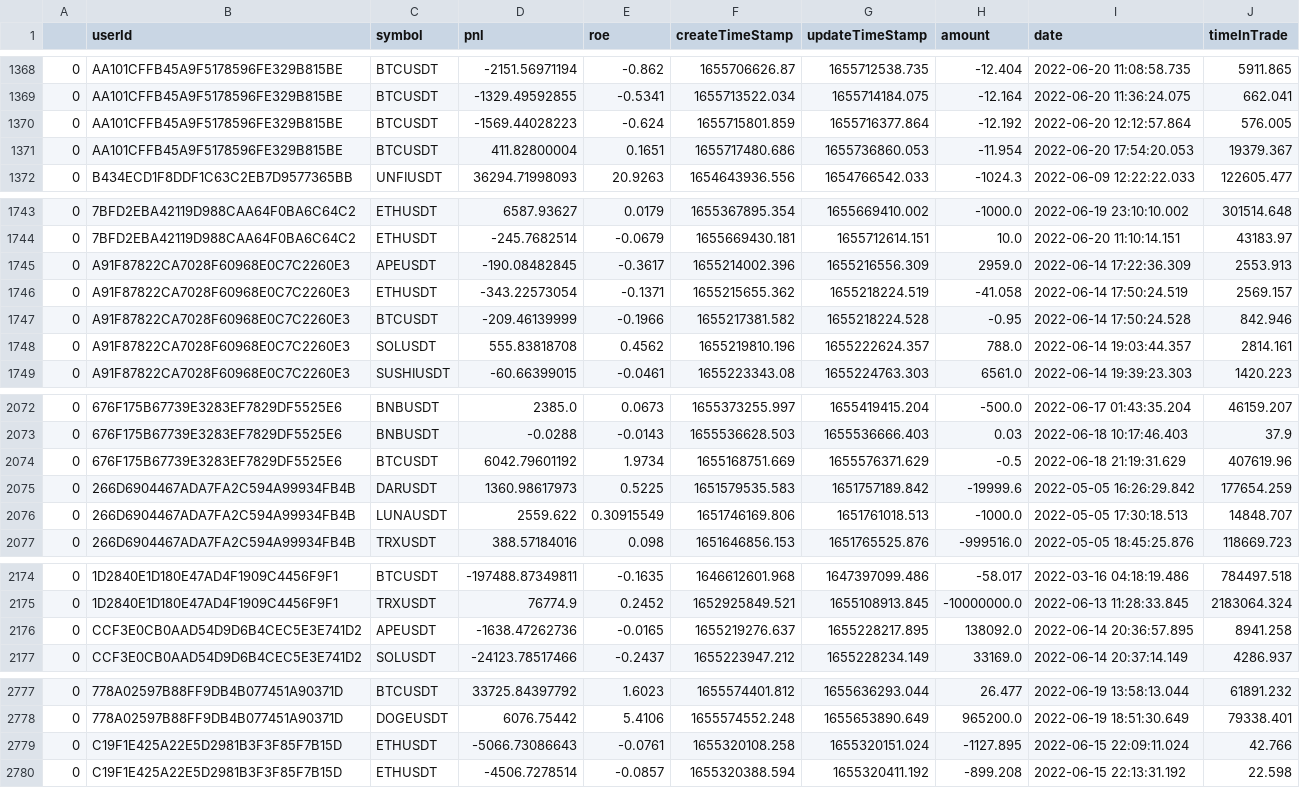
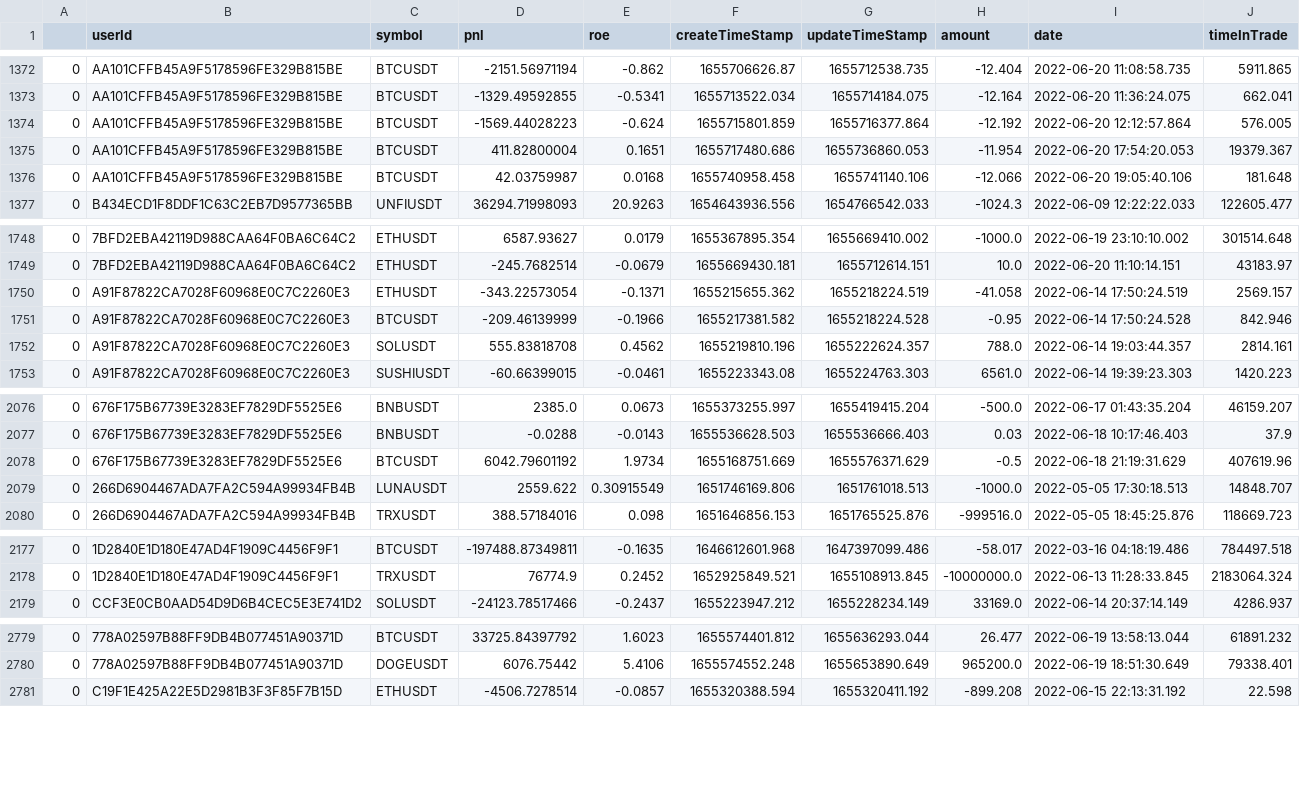
Before and after one commit to alexbarsan944/binanceLeaderboard, a CSV file: data/all_trades.csv, drawn as a sheet; only a part is shown, gaps mark what is left out; the diff covers the shown part only.

```diff
--- a/data/all_trades.csv
+++ b/data/all_trades.csv
@@ -1371,2 +1375,3 @@
 0,AA101CFFB45A9F5178596FE329B815BE,BTCUSDT,411.82800004,0.1651,1655717480.686,1655736860.053,-11.954,2022-06-20 17:54:20.053,19379.367
+0,AA101CFFB45A9F5178596FE329B815BE,BTCUSDT,42.03759987,0.0168,1655740958.458,1655741140.106,-12.066,2022-06-20 19:05:40.106,181.648
 0,B434ECD1F8DDF1C63C2EB7D9577365BB,UNFIUSDT,36294.71998093,20.9263,1654643936.556,1654766542.033,-1024.3,2022-06-09 12:22:22.033,122605.477
@@ -1744,3 +1749,2 @@
 0,7BFD2EBA42119D988CAA64F0BA6C64C2,ETHUSDT,-245.7682514,-0.0679,1655669430.181,1655712614.151,10.0,2022-06-20 11:10:14.151,43183.97
-0,A91F87822CA7028F60968E0C7C2260E3,APEUSDT,-190.08482845,-0.3617,1655214002.396,1655216556.309,2959.0,2022-06-14 17:22:36.309,2553.913
 0,A91F87822CA7028F60968E0C7C2260E3,ETHUSDT,-343.22573054,-0.1371,1655215655.362,1655218224.519,-41.058,2022-06-14 17:50:24.519,2569.157
@@ -2074,3 +2078,2 @@
 0,676F175B67739E3283EF7829DF5525E6,BTCUSDT,6042.79601192,1.9734,1655168751.669,1655576371.629,-0.5,2022-06-18 21:19:31.629,407619.96
-0,266D6904467ADA7FA2C594A99934FB4B,DARUSDT,1360.98617973,0.5225,1651579535.583,1651757189.842,-19999.6,2022-05-05 16:26:29.842,177654.259
 0,266D6904467ADA7FA2C594A99934FB4B,LUNAUSDT,2559.622,0.30915549,1651746169.806,1651761018.513,-1000.0,2022-05-05 17:30:18.513,14848.707
@@ -2175,3 +2178,2 @@
 0,1D2840E1D180E47AD4F1909C4456F9F1,TRXUSDT,76774.9,0.2452,1652925849.521,1655108913.845,-10000000.0,2022-06-13 11:28:33.845,2183064.324
-0,CCF3E0CB0AAD54D9D6B4CEC5E3E741D2,APEUSDT,-1638.47262736,-0.0165,1655219276.637,1655228217.895,138092.0,2022-06-14 20:36:57.895,8941.258
 0,CCF3E0CB0AAD54D9D6B4CEC5E3E741D2,SOLUSDT,-24123.78517466,-0.2437,1655223947.212,1655228234.149,33169.0,2022-06-14 20:37:14.149,4286.937
@@ -2778,3 +2780,2 @@
 0,778A02597B88FF9DB4B077451A90371D,DOGEUSDT,6076.75442,5.4106,1655574552.248,1655653890.649,965200.0,2022-06-19 18:51:30.649,79338.401
-0,C19F1E425A22E5D2981B3F3F85F7B15D,ETHUSDT,-5066.73086643,-0.0761,1655320108.258,1655320151.024,-1127.895,2022-06-15 22:09:11.024,42.766
 0,C19F1E425A22E5D2981B3F3F85F7B15D,ETHUSDT,-4506.7278514,-0.0857,1655320388.594,1655320411.192,-899.208,2022-06-15 22:13:31.192,22.598
```
Also changed, not shown: 9 added rows and 6 removed rows elsewhere in this file, 36 other files.
